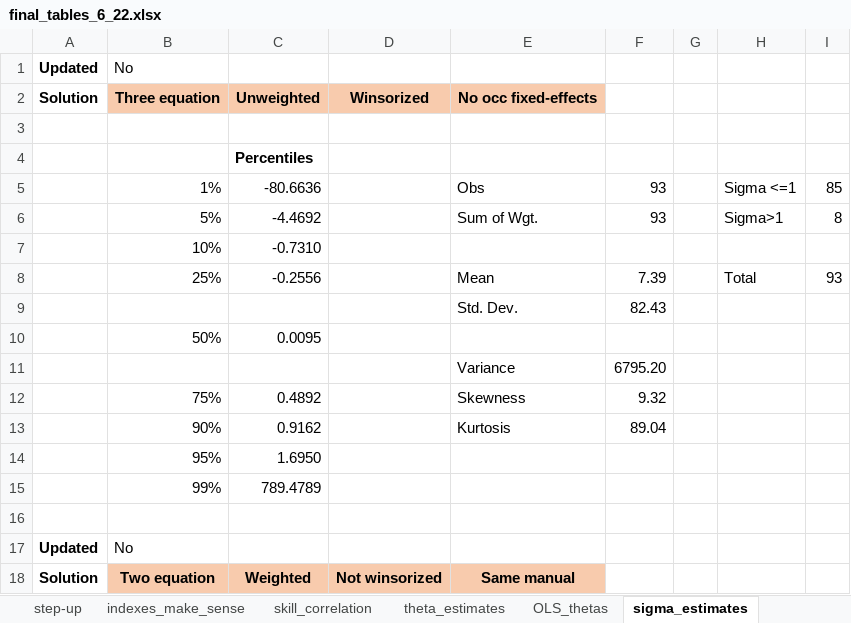
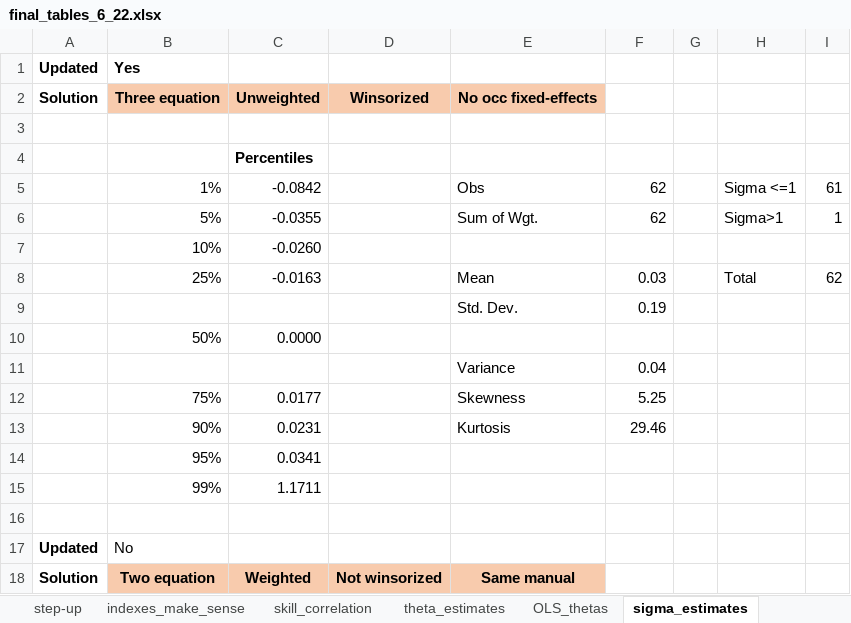
Before and after one commit to cesarlgm/skills_uk, an Excel workbook: results/tables/final_tables_6_22.xlsx, sheet sigma_estimates, drawn as a sheet; only a part is shown; values as stored, in another font and other column widths than the file's, no borders; the diff names each change by its address in the sheet, - before the commit and + after, or states it on an @@ line.

Commit message:
updated sigmas, 3w

```diff
--- a/results/tables/final_tables_6_22.xlsx (sheet sigma_estimates)
+++ b/results/tables/final_tables_6_22.xlsx (sheet sigma_estimates)
-B1: No
+B1: Yes
-B1 bold: off
+B1 bold: on
-C5: -80.6636
+C5: -0.0842
-F5:F6: 93
+F5:F6: 62
-I5: 85
+I5: 61
-C6: -4.4692
+C6: -0.0355
-I6: 8
+I6: 1
-C7: -0.7310
+C7: -0.0260
-C8: -0.2556
+C8: -0.0163
-F8: 7.39
+F8: 0.03
-I8: 93
+I8: 62
-F9: 82.43
+F9: 0.19
-C10: 0.0095
+C10: 0.0000
-F11: 6795.20
+F11: 0.04
-C12: 0.4892
+C12: 0.0177
-F12: 9.32
+F12: 5.25
-C13: 0.9162
+C13: 0.0231
-F13: 89.04
+F13: 29.46
-C14: 1.6950
+C14: 0.0341
-C15: 789.4789
+C15: 1.1711
```
Also changed, not shown: sheet theta_estimates.
